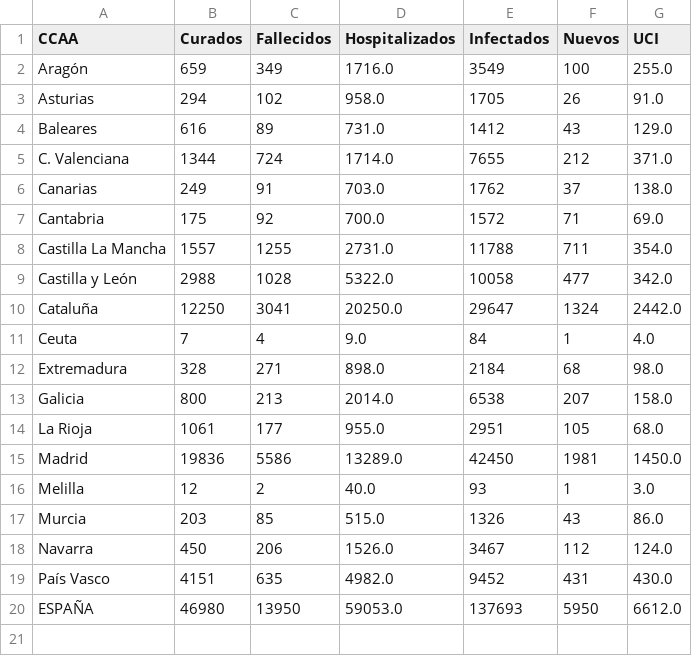
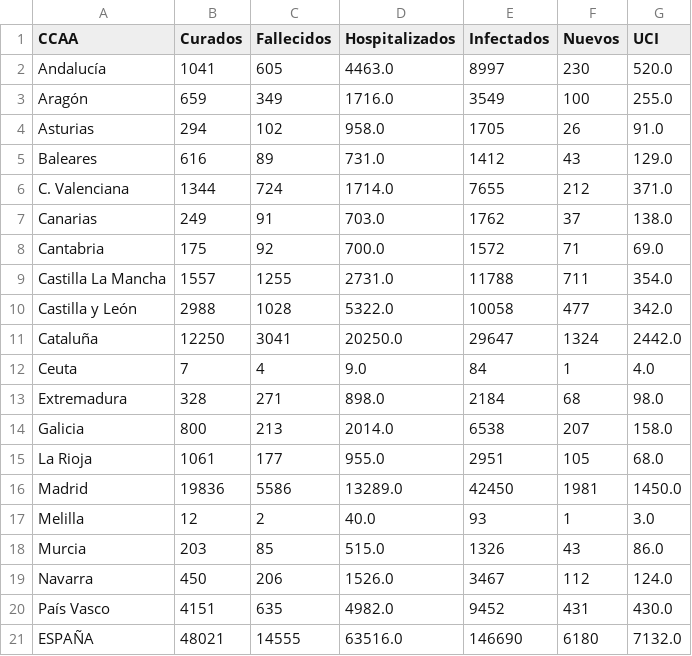
Before and after one commit to caresppen/covid-19-spain, a CSV file: csv_report_tables/69_CCAA_cleaned.csv, drawn as a sheet.

```diff
--- a/csv_report_tables/69_CCAA_cleaned.csv
+++ b/csv_report_tables/69_CCAA_cleaned.csv
@@ -1,2 +1,3 @@
 CCAA,Curados,Fallecidos,Hospitalizados,Infectados,Nuevos,UCI
+Andalucía,1041,605,4463.0,8997,230,520.0
 Aragón,659,349,1716.0,3549,100,255.0
@@ -19,2 +20,2 @@ Navarra,450,206,1526.0,3467,112,124.0
 País Vasco,4151,635,4982.0,9452,431,430.0
-ESPAÑA,46980,13950,59053.0,137693,5950,6612.0
+ESPAÑA,48021,14555,63516.0,146690,6180,7132.0
```
Also changed, not shown: csv_report_tables/CCAA_data.csv, 5 other files.
